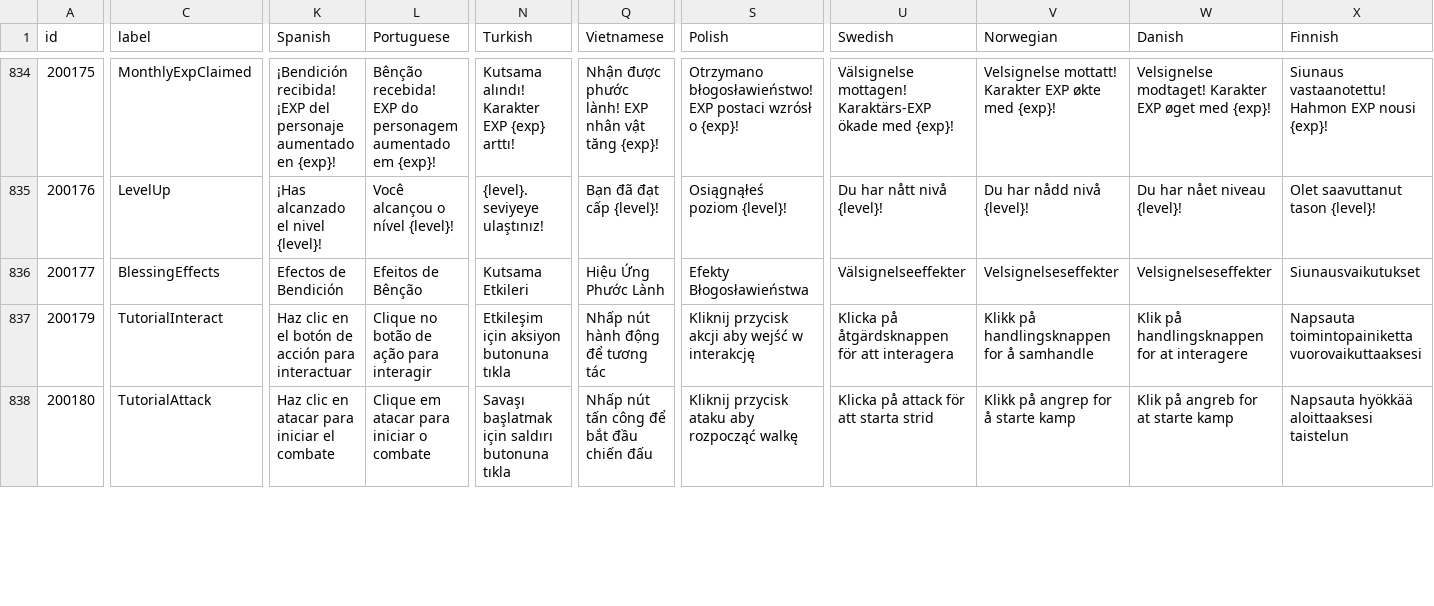
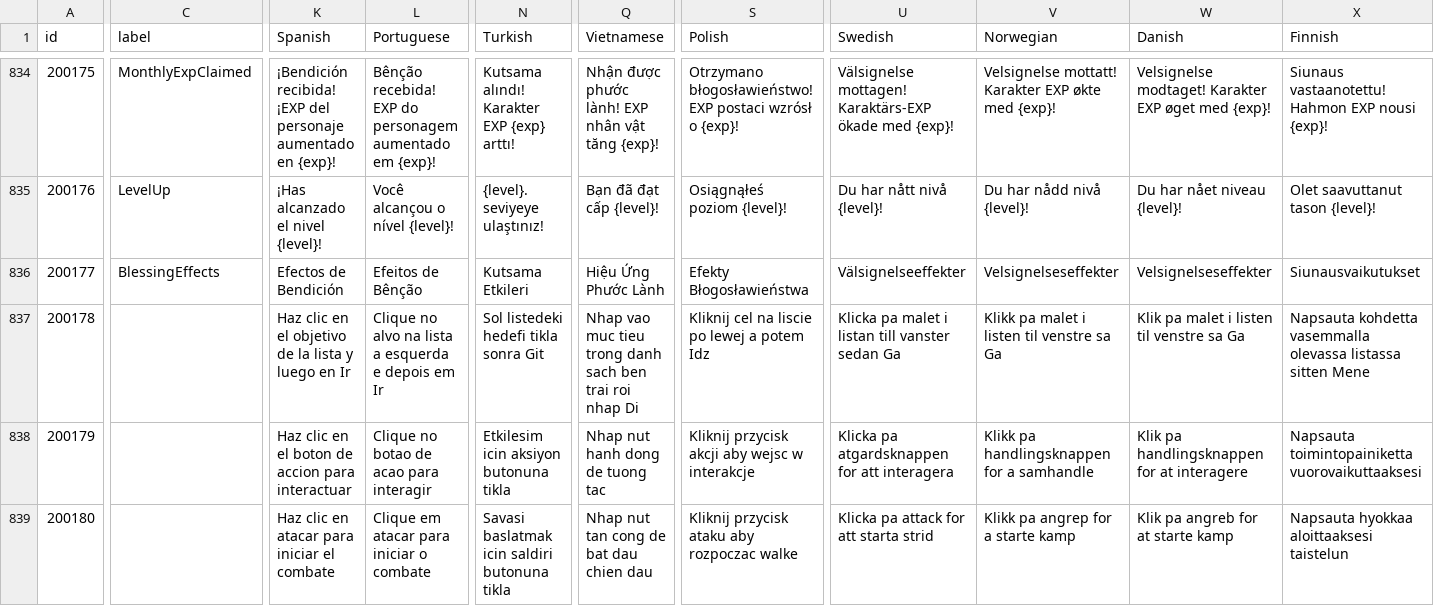
Before and after one commit to zlex001/LOA-Server, a CSV file: Library/Design/语言.csv, drawn as a sheet; only a part is shown, gaps mark what is left out; addresses are those after the commit; rows hold the shown columns only; the diff covers the shown part only; the diff names each change by its address in the sheet, - before the commit and + after, or states it on an @@ line.

```diff
--- a/Library/Design/语言.csv
+++ b/Library/Design/语言.csv
+row 837: 200178 |  | Haz clic en el objetivo de la lista y luego en Ir | Clique no alvo na lista a esquerda e depois em Ir | Sol listedeki hedefi tikla sonra Git | Nhap vao muc tieu trong danh sach ben trai roi nhap Di | Kliknij cel na liscie po lewej a potem Idz | Klicka pa malet i listan till vanster sedan Ga | Klikk pa malet i listen til venstre sa Ga | Klik pa malet i listen til venstre sa Ga | Napsauta kohdetta vasemmalla olevassa listassa sitten Mene
-C838 (label): TutorialInteract
+C838 (label): (empty)
-K838 (Spanish): …en el botón de acción para interactuar
+K838 (Spanish): …en el boton de accion para interactuar
-L838 (Portuguese): Clique no botão de ação para interagir
+L838 (Portuguese): Clique no botao de acao para interagir
-N838 (Turkish): Etkileşim için aksiyon butonuna tıkla
+N838 (Turkish): Etkilesim icin aksiyon butonuna tikla
-Q838 (Vietnamese): Nhấp nút hành động để tương tác
+Q838 (Vietnamese): Nhap nut hanh dong de tuong tac
-S838 (Polish): Kliknij przycisk akcji aby wejść w interakcję
+S838 (Polish): Kliknij przycisk akcji aby wejsc w interakcje
-U838 (Swedish): Klicka på åtgärdsknappen för att interagera
+U838 (Swedish): Klicka pa atgardsknappen for att interagera
-V838 (Norwegian): Klikk på handlingsknappen for å samhandle
+V838 (Norwegian): Klikk pa handlingsknappen for a samhandle
-W838 (Danish): Klik på handlingsknappen for at interagere
+W838 (Danish): Klik pa handlingsknappen for at interagere
-C839 (label): TutorialAttack
+C839 (label): (empty)
-N839 (Turkish): Savaşı başlatmak için saldırı butonuna tıkla
+N839 (Turkish): Savasi baslatmak icin saldiri butonuna tikla
-Q839 (Vietnamese): Nhấp nút tấn công để bắt đầu chiến đấu
+Q839 (Vietnamese): Nhap nut tan cong de bat dau chien dau
-S839 (Polish): Kliknij przycisk ataku aby rozpocząć walkę
+S839 (Polish): Kliknij przycisk ataku aby rozpoczac walke
-U839 (Swedish): Klicka på attack för att starta strid
+U839 (Swedish): Klicka pa attack for att starta strid
-V839 (Norwegian): Klikk på angrep for å starte kamp
+V839 (Norwegian): Klikk pa angrep for a starte kamp
-W839 (Danish): Klik på angreb for at starte kamp
+W839 (Danish): Klik pa angreb for at starte kamp
-X839 (Finnish): Napsauta hyökkää aloittaaksesi taistelun
+X839 (Finnish): Napsauta hyokkaa aloittaaksesi taistelun
```
Also changed, not shown: 45 edited cells elsewhere in this file, Library/Config/Multilingual.csv, Library/Logs/Economy/Scene_1_圣泉镇.csv, 18 other files.
